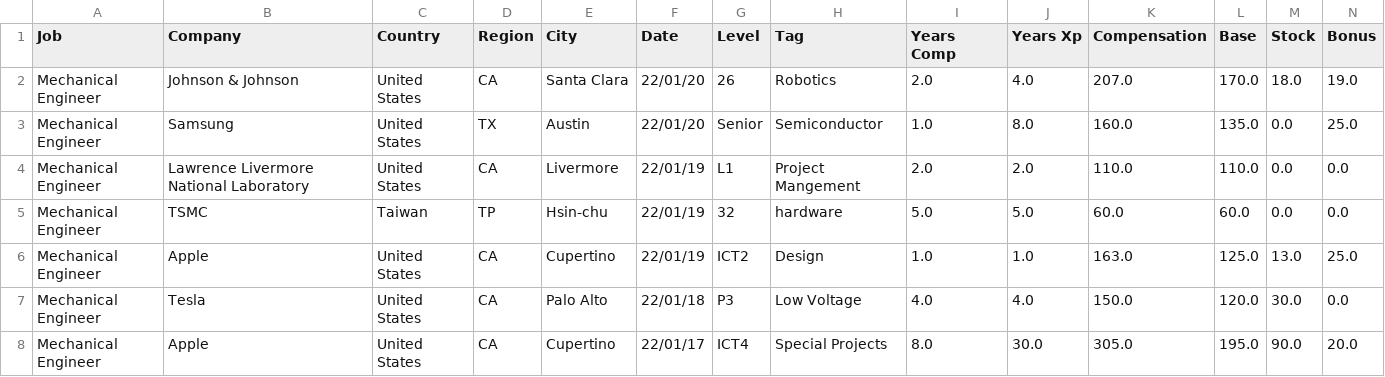
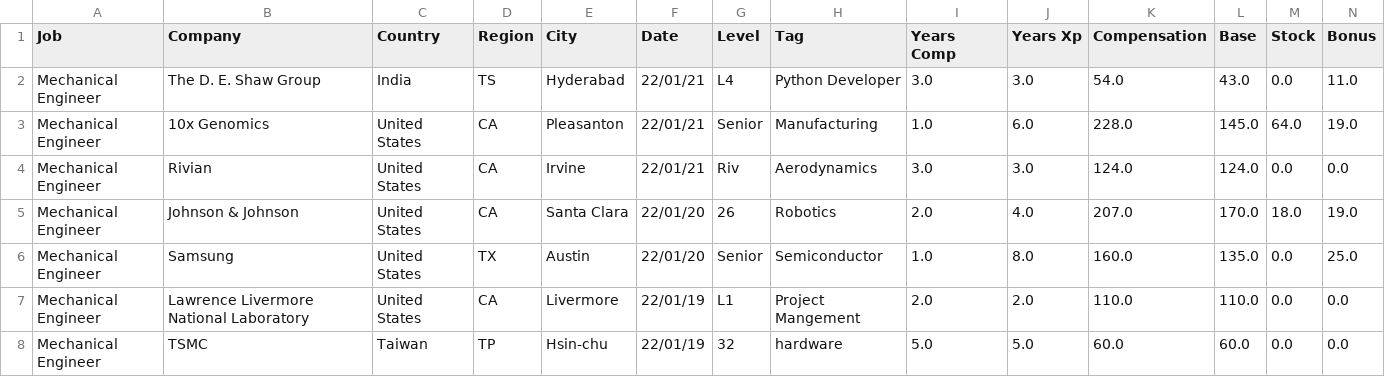
Before and after one commit to afruoy/scraper-levels.fyi, a CSV file: db/Mechanical Engineer.csv, drawn as a sheet; only a part is shown; the shorter side is filled out with more unchanged rows; rows hold the shown columns only; the diff names each change by its address in the sheet, - before the commit and + after, or states it on an @@ line.

```diff
--- a/db/Mechanical Engineer.csv
+++ b/db/Mechanical Engineer.csv
+row 2: Mechanical Engineer | The D. E. Shaw Group | India | TS | Hyderabad | 22/01/21 | L4 | Python Developer | 3.0 | 3.0 | 54.0 | 43.0 | 0.0 | 11.0
+row 3: Mechanical Engineer | 10x Genomics | United States | CA | Pleasanton | 22/01/21 | Senior | Manufacturing | 1.0 | 6.0 | 228.0 | 145.0 | 64.0 | 19.0
+row 4: Mechanical Engineer | Rivian | United States | CA | Irvine | 22/01/21 | Riv | Aerodynamics | 3.0 | 3.0 | 124.0 | 124.0 | 0.0 | 0.0
```
Also changed, not shown: db/Hardware Engineer.csv, db/Product Designer.csv, 10 other files.
